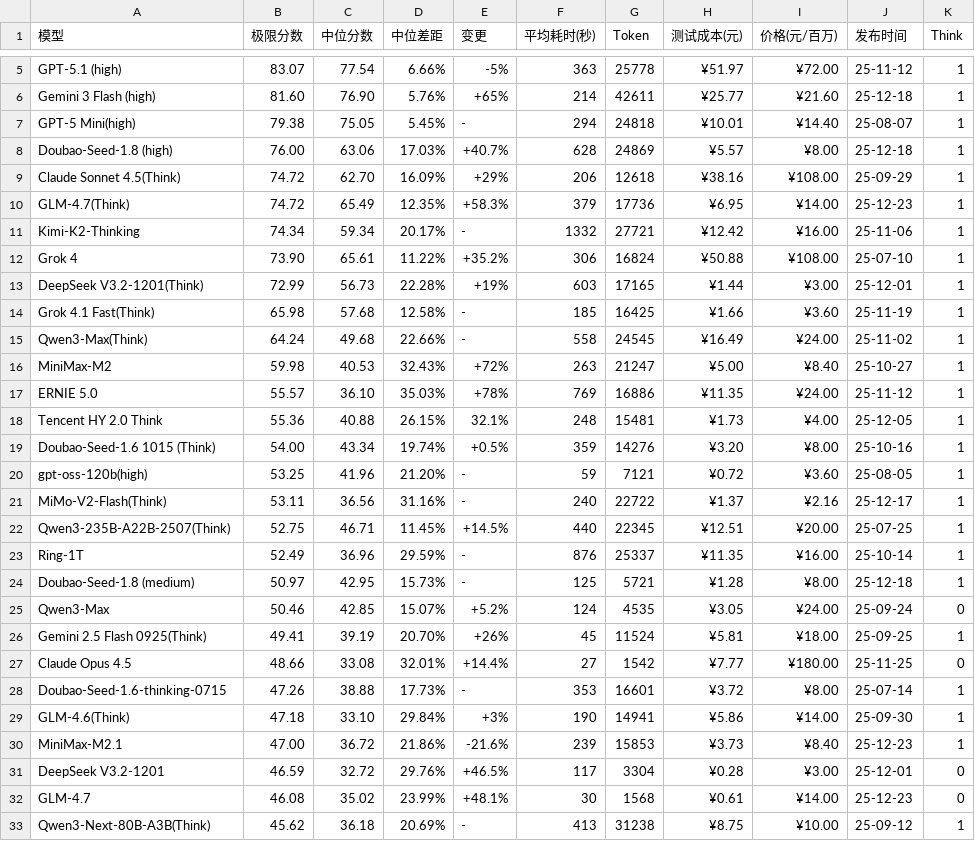
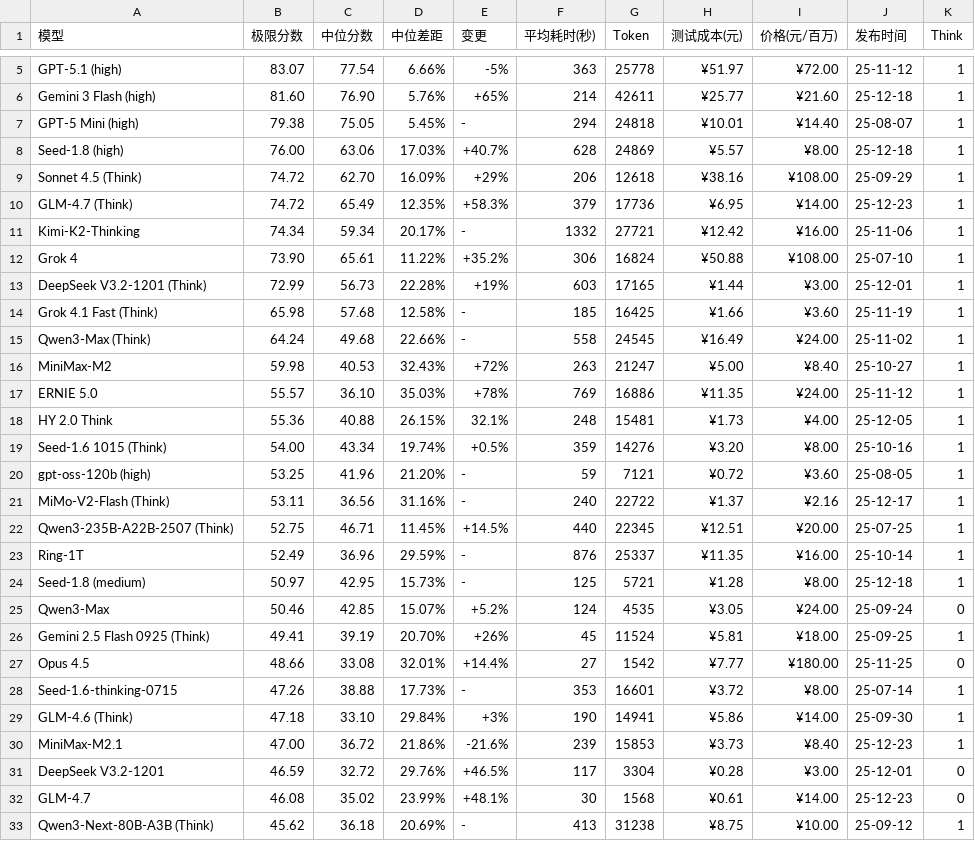
Before and after one commit to llm2014/llm_benchmark, a CSV file: docs/data/logic/2025-12.csv, drawn as a sheet; only a part is shown, gaps mark what is left out; the diff covers the shown part only.

```diff
--- a/docs/data/logic/2025-12.csv
+++ b/docs/data/logic/2025-12.csv
@@ -6,25 +6,25 @@
 "Gemini 3 Flash (high)","81.60","76.90","5.76%","+65%","214","42611","¥25.77","¥21.60","25-12-18","1"
-"GPT-5 Mini(high)","79.38","75.05","5.45%","-","294","24818","¥10.01","¥14.40","25-08-07","1"
-"Doubao-Seed-1.8 (high)","76.00","63.06","17.03%","+40.7%","628","24869","¥5.57","¥8.00","25-12-18","1"
-"Claude Sonnet 4.5(Think)","74.72","62.70","16.09%","+29%","206","12618","¥38.16","¥108.00","25-09-29","1"
-"GLM-4.7(Think)","74.72","65.49","12.35%","+58.3%","379","17736","¥6.95","¥14.00","25-12-23","1"
+"GPT-5 Mini (high)","79.38","75.05","5.45%","-","294","24818","¥10.01","¥14.40","25-08-07","1"
+"Seed-1.8 (high)","76.00","63.06","17.03%","+40.7%","628","24869","¥5.57","¥8.00","25-12-18","1"
+"Sonnet 4.5 (Think)","74.72","62.70","16.09%","+29%","206","12618","¥38.16","¥108.00","25-09-29","1"
+"GLM-4.7 (Think)","74.72","65.49","12.35%","+58.3%","379","17736","¥6.95","¥14.00","25-12-23","1"
 "Kimi-K2-Thinking","74.34","59.34","20.17%","-","1332","27721","¥12.42","¥16.00","25-11-06","1"
 "Grok 4","73.90","65.61","11.22%","+35.2%","306","16824","¥50.88","¥108.00","25-07-10","1"
-"DeepSeek V3.2-1201(Think)","72.99","56.73","22.28%","+19%","603","17165","¥1.44","¥3.00","25-12-01","1"
-"Grok 4.1 Fast(Think)","65.98","57.68","12.58%","-","185","16425","¥1.66","¥3.60","25-11-19","1"
-"Qwen3-Max(Think)","64.24","49.68","22.66%","-","558","24545","¥16.49","¥24.00","25-11-02","1"
+"DeepSeek V3.2-1201 (Think)","72.99","56.73","22.28%","+19%","603","17165","¥1.44","¥3.00","25-12-01","1"
+"Grok 4.1 Fast (Think)","65.98","57.68","12.58%","-","185","16425","¥1.66","¥3.60","25-11-19","1"
+"Qwen3-Max (Think)","64.24","49.68","22.66%","-","558","24545","¥16.49","¥24.00","25-11-02","1"
 "MiniMax-M2","59.98","40.53","32.43%","+72%","263","21247","¥5.00","¥8.40","25-10-27","1"
 "ERNIE 5.0","55.57","36.10","35.03%","+78%","769","16886","¥11.35","¥24.00","25-11-12","1"
-"Tencent HY 2.0 Think","55.36","40.88","26.15%","32.1%","248","15481","¥1.73","¥4.00","25-12-05","1"
-"Doubao-Seed-1.6 1015 (Think)","54.00","43.34","19.74%","+0.5%","359","14276","¥3.20","¥8.00","25-10-16","1"
-"gpt-oss-120b(high)","53.25","41.96","21.20%","-","59","7121","¥0.72","¥3.60","25-08-05","1"
-"MiMo-V2-Flash(Think)","53.11","36.56","31.16%","-","240","22722","¥1.37","¥2.16","25-12-17","1"
-"Qwen3-235B-A22B-2507(Think)","52.75","46.71","11.45%","+14.5%","440","22345","¥12.51","¥20.00","25-07-25","1"
+"HY 2.0 Think","55.36","40.88","26.15%","32.1%","248","15481","¥1.73","¥4.00","25-12-05","1"
+"Seed-1.6 1015 (Think)","54.00","43.34","19.74%","+0.5%","359","14276","¥3.20","¥8.00","25-10-16","1"
+"gpt-oss-120b (high)","53.25","41.96","21.20%","-","59","7121","¥0.72","¥3.60","25-08-05","1"
+"MiMo-V2-Flash (Think)","53.11","36.56","31.16%","-","240","22722","¥1.37","¥2.16","25-12-17","1"
+"Qwen3-235B-A22B-2507 (Think)","52.75","46.71","11.45%","+14.5%","440","22345","¥12.51","¥20.00","25-07-25","1"
 "Ring-1T","52.49","36.96","29.59%","-","876","25337","¥11.35","¥16.00","25-10-14","1"
-"Doubao-Seed-1.8 (medium)","50.97","42.95","15.73%","-","125","5721","¥1.28","¥8.00","25-12-18","1"
+"Seed-1.8 (medium)","50.97","42.95","15.73%","-","125","5721","¥1.28","¥8.00","25-12-18","1"
 "Qwen3-Max","50.46","42.85","15.07%","+5.2%","124","4535","¥3.05","¥24.00","25-09-24","0"
-"Gemini 2.5 Flash 0925(Think)","49.41","39.19","20.70%","+26%","45","11524","¥5.81","¥18.00","25-09-25","1"
-"Claude Opus 4.5","48.66","33.08","32.01%","+14.4%","27","1542","¥7.77","¥180.00","25-11-25","0"
-"Doubao-Seed-1.6-thinking-0715","47.26","38.88","17.73%","-","353","16601","¥3.72","¥8.00","25-07-14","1"
-"GLM-4.6(Think)","47.18","33.10","29.84%","+3%","190","14941","¥5.86","¥14.00","25-09-30","1"
+"Gemini 2.5 Flash 0925 (Think)","49.41","39.19","20.70%","+26%","45","11524","¥5.81","¥18.00","25-09-25","1"
+"Opus 4.5","48.66","33.08","32.01%","+14.4%","27","1542","¥7.77","¥180.00","25-11-25","0"
+"Seed-1.6-thinking-0715","47.26","38.88","17.73%","-","353","16601","¥3.72","¥8.00","25-07-14","1"
+"GLM-4.6 (Think)","47.18","33.10","29.84%","+3%","190","14941","¥5.86","¥14.00","25-09-30","1"
 "MiniMax-M2.1","47.00","36.72","21.86%","-21.6%","239","15853","¥3.73","¥8.40","25-12-23","1"
@@ -32,2 +32,2 @@
 "GLM-4.7","46.08","35.02","23.99%","+48.1%","30","1568","¥0.61","¥14.00","25-12-23","0"
-"Qwen3-Next-80B-A3B(Think)","45.62","36.18","20.69%","-","413","31238","¥8.75","¥10.00","25-09-12","1"
+"Qwen3-Next-80B-A3B (Think)","45.62","36.18","20.69%","-","413","31238","¥8.75","¥10.00","25-09-12","1"
```
Also changed, not shown: 5 edited cells elsewhere in this file, docs/data/code_v3/2026-01.csv, docs/data/code_v3/2026-05.csv, 48 other files.
